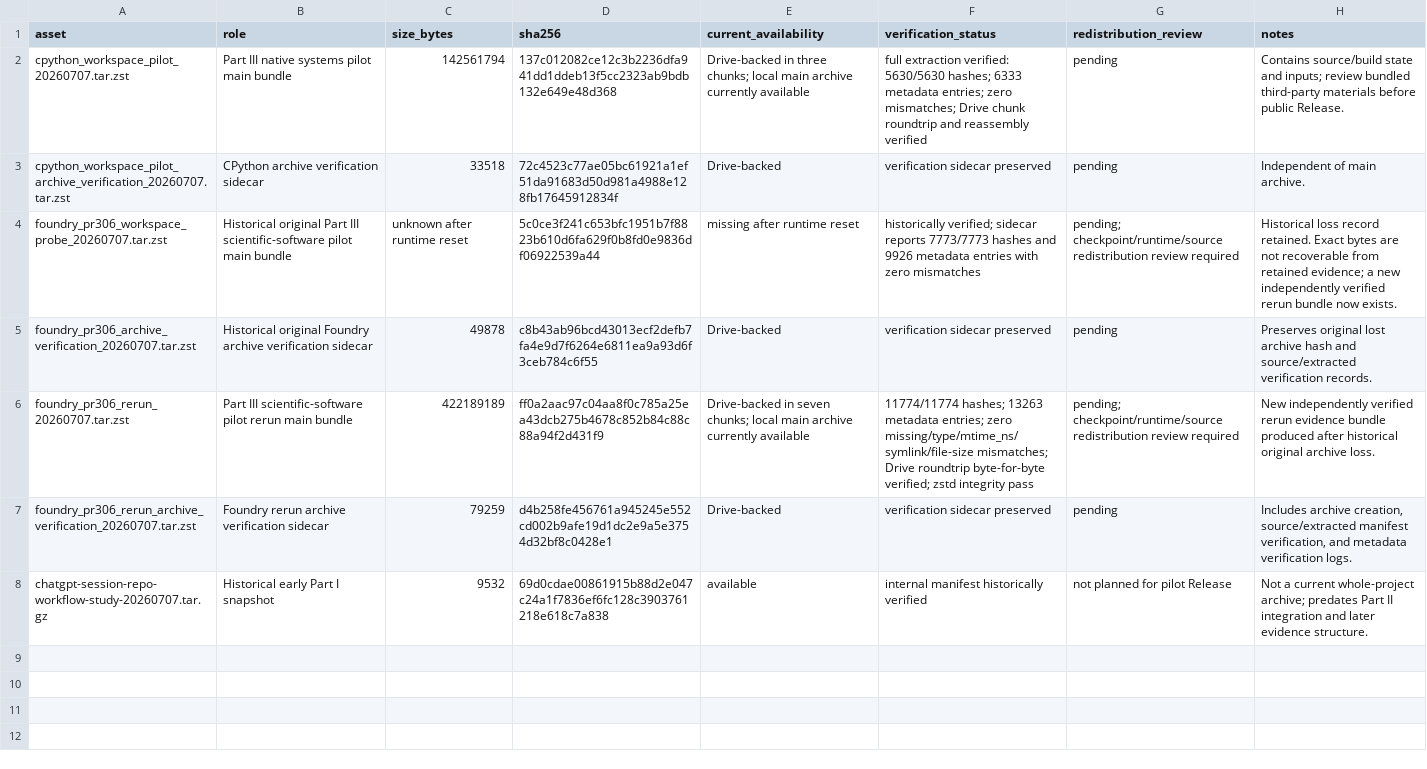
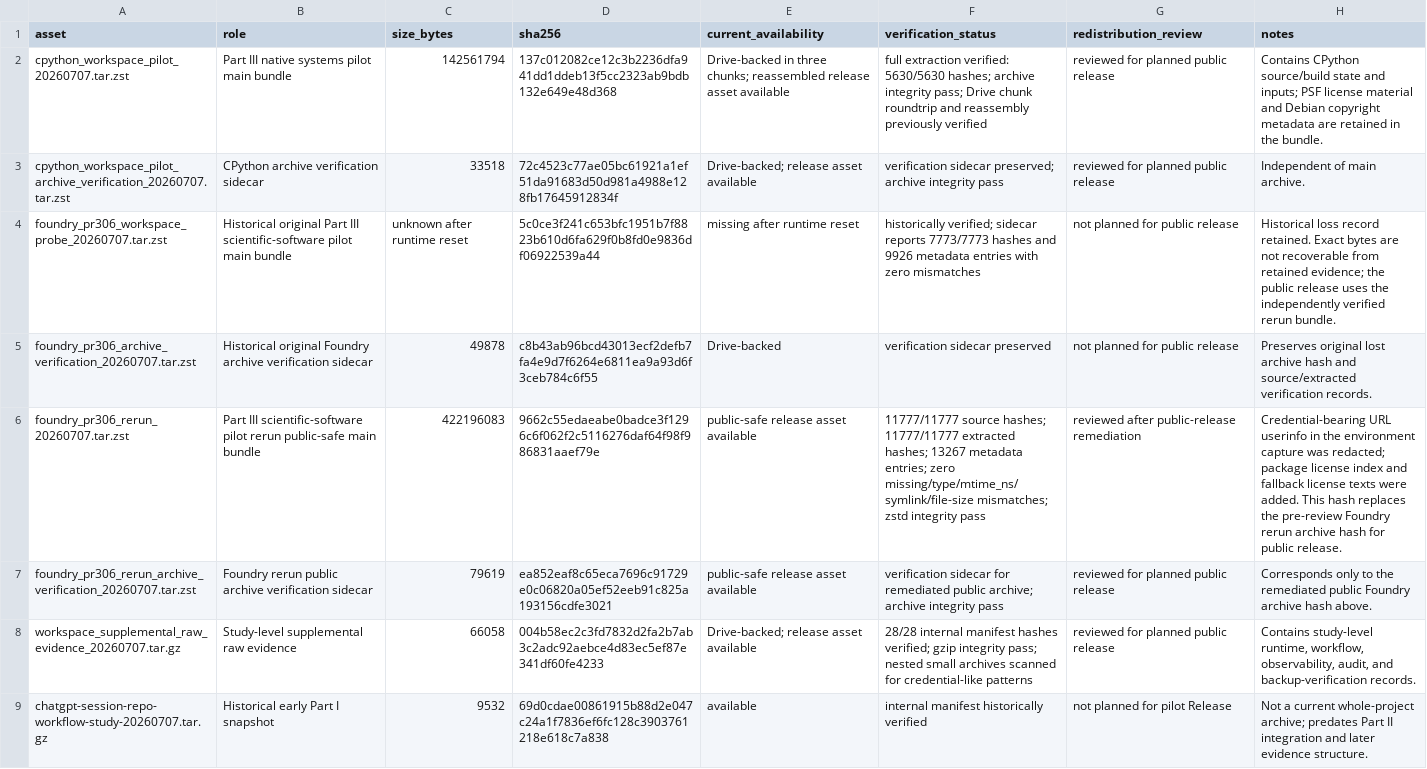
Before and after one commit to daylight-00/chatgpt-session-repo-workflow-study, a TSV file: release-assets/MANIFEST.tsv, drawn as a sheet; the diff names each change by its address in the sheet, - before the commit and + after, or states it on an @@ line.

Commit message:
Update release manifest after publication review

```diff
--- a/release-assets/MANIFEST.tsv
+++ b/release-assets/MANIFEST.tsv
-E2 (current_availability): …three chunks; local main archive currently available
+E2 (current_availability): …three chunks; reassembled release asset available
-F2 (verification_status): …5630/5630 hashes; 6333 metadata entries; zero mismatches; Drive chunk roundtrip and reassembly verified
+F2 (verification_status): …5630/5630 hashes; archive integrity pass; Drive chunk roundtrip and reassembly previously verified
-G2:G3 (redistribution_review): pending
+G2:G3 (redistribution_review): reviewed for planned public release
-H2 (notes): Contains source/build state and inputs; review bundled third-party materials before public Release.
+H2 (notes): Contains CPython source/build state and inputs; PSF license material and Debian copyright metadata are retained in the bundle.
-E3 (current_availability): Drive-backed
+E3 (current_availability): Drive-backed; release asset available
-F3 (verification_status): verification sidecar preserved
+F3 (verification_status): verification sidecar preserved; archive integrity pass
-G4 (redistribution_review): pending; checkpoint/runtime/source redistribution review required
+G4 (redistribution_review): not planned for public release
-H4 (notes): …retained evidence; a new independently verified rerun bundle now exists.
+H4 (notes): …retained evidence; the public release uses the independently verified rerun bundle.
-G5 (redistribution_review): pending
+G5 (redistribution_review): not planned for public release
-B6 (role): …pilot rerun main bundle
+B6 (role): …pilot rerun public-safe main bundle
-C6 (size_bytes): 422189189
+C6 (size_bytes): 422196083
-D6 (sha256): ff0a2aac97c04aa8f0c785a25ea43dcb275b4678c852b84c88c88a94f2d431f9
+D6 (sha256): 9662c55edaeabe0badce3f1296c6f062f2c5116276daf64f98f986831aaef79e
-E6 (current_availability): Drive-backed in seven chunks; local main archive currently available
+E6 (current_availability): public-safe release asset available
-F6 (verification_status): 11774/11774 hashes; 13263 metadata entries; zero missing/type/mtime_ns/symlink/file-size mismatches; Drive roundtrip byte-for-byte verified; zstd integrity…
+F6 (verification_status): 11777/11777 source hashes; 11777/11777 extracted hashes; 13267 metadata entries; zero missing/type/mtime_ns/symlink/file-size mismatches; zstd integrity…
-G6 (redistribution_review): pending; checkpoint/runtime/source redistribution review required
+G6 (redistribution_review): reviewed after public-release remediation
-H6 (notes): New independently verified rerun evidence bundle produced after historical original archive loss.
+H6 (notes): Credential-bearing URL userinfo in the environment capture was redacted; package license index and fallback license texts were added. This hash replaces the pre-review Foundry rerun archive hash for public release.
-B7 (role): Foundry rerun archive verification…
+B7 (role): Foundry rerun public archive verification…
-C7 (size_bytes): 79259
+C7 (size_bytes): 79619
-D7 (sha256): d4b258fe456761a945245e552cd002b9afe19d1dc2e9a5e3754d32bf8c0428e1
+D7 (sha256): ea852eaf8c65eca7696c91729e0c06820a05ef52eeb91c825a193156cdfe3021
-E7 (current_availability): Drive-backed
+E7 (current_availability): public-safe release asset available
-F7 (verification_status): verification sidecar preserved
+F7 (verification_status): verification sidecar for remediated public archive; archive integrity pass
-G7 (redistribution_review): pending
+G7 (redistribution_review): reviewed for planned public release
-H7 (notes): Includes archive creation, source/extracted manifest verification, and metadata verification logs.
+H7 (notes): Corresponds only to the remediated public Foundry archive hash above.
+row 8: workspace_supplemental_raw_evidence_20260707.tar.gz | Study-level supplemental raw evidence | 66058 | 004b58ec2c3fd7832d2fa2b7ab3c2adc92aebce4d83ec5ef87e341df60fe4233 | Drive-backed; release asset available | 28/28 internal manifest hashes verified; gzip integrity pass; nested small archives scanned for credential-like patterns | reviewed for planned public release | Contains study-level runtime, workflow, observability, audit, and backup-verification records.
```
